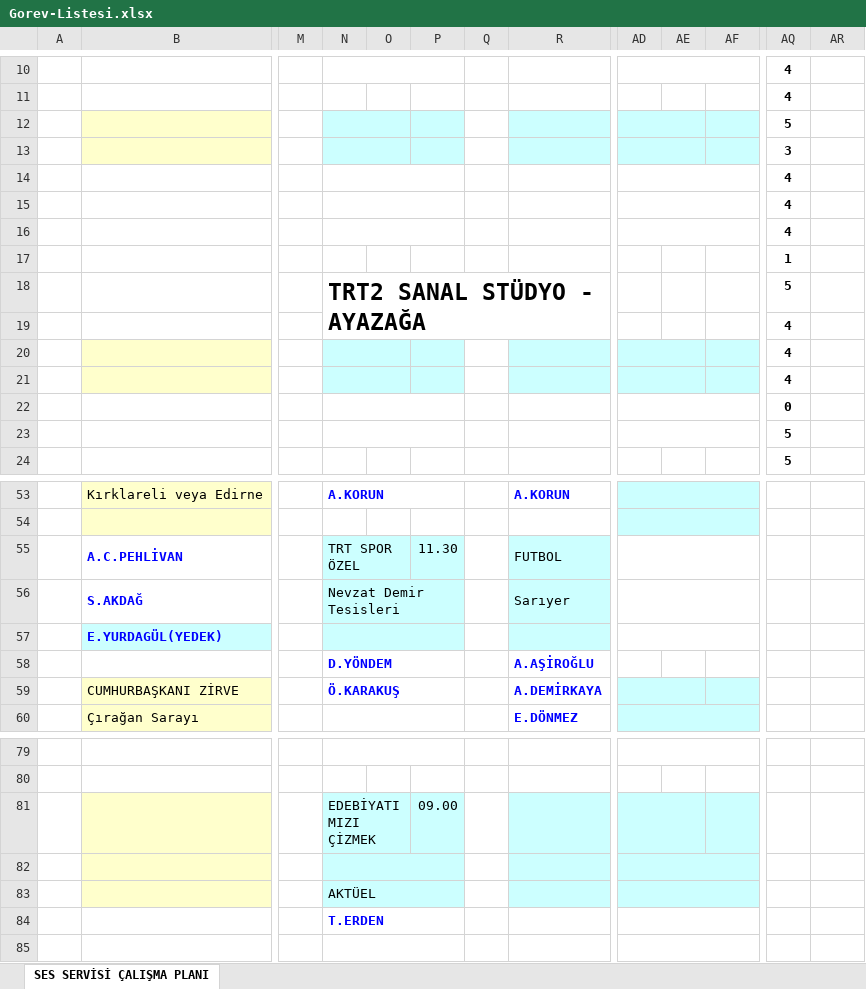
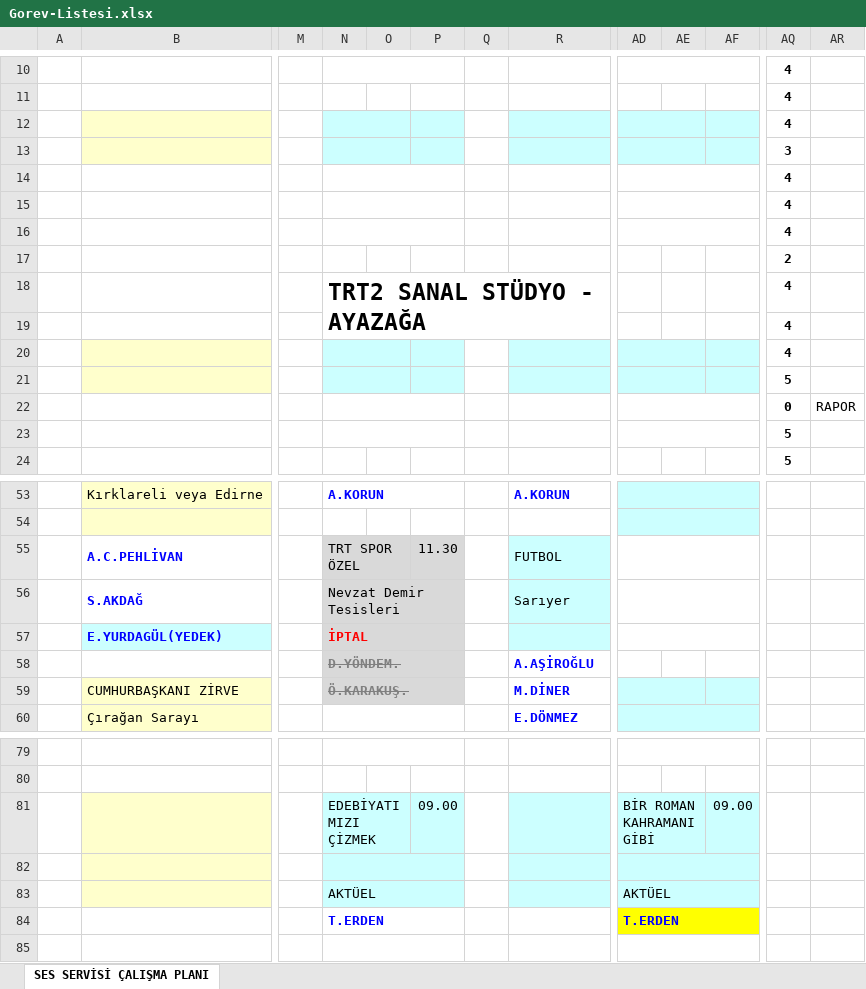
Before and after one commit to sesservisi/ses, an Excel workbook: Gorev-Listesi.xlsx, sheet SES SERVİSİ ÇALIŞMA PLANI, drawn as a sheet; only a part is shown, gaps mark what is left out; values as stored, in another font and other column widths than the file's, no borders; the diff covers the shown part only; the diff names each change by its address in the sheet, - before the commit and + after, or states it on an @@ line.

```diff
--- a/Gorev-Listesi.xlsx (sheet SES SERVİSİ ÇALIŞMA PLANI)
+++ b/Gorev-Listesi.xlsx (sheet SES SERVİSİ ÇALIŞMA PLANI)
-AQ12: 5
+AQ12: 4
-AQ17: 1
+AQ17: 2
-AQ18: 5
+AQ18: 4
-AQ21: 4
+AQ21: 5
-AR22: (empty)
+AR22: RAPOR
-N55:P57 fill: #CCFFFF
+N55:P57 fill: #D9D9D9
-N57: (empty)
+N57: İPTAL
-N58: D.YÖNDEM
+N58: D.YÖNDEM.
-N58:P59 fill: none
+N58:P59 fill: #D9D9D9
@@ N58:N59 strikethrough: off → on, text colour: #0000FF → #808080 @@
-N59: Ö.KARAKUŞ
+N59: Ö.KARAKUŞ.
-R59: A.DEMİRKAYA
+R59: M.DİNER
-AD81: (empty)
+AD81: BİR ROMAN KAHRAMANI GİBİ
-AF81: (empty)
+AF81: 09.00
-AD83: (empty)
+AD83: AKTÜEL
-AD84: (empty)
+AD84: T.ERDEN
-AD84:AF84 fill: none
+AD84:AF84 fill: #FFFF00
```
Also changed, not shown: 1 edited cell elsewhere in this sheet.
